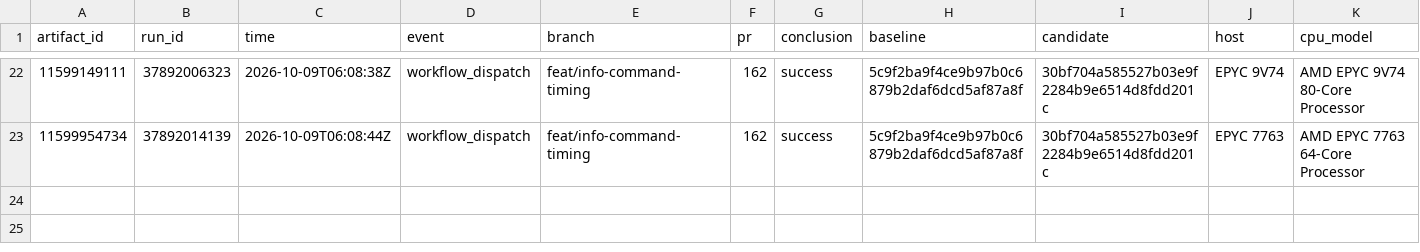
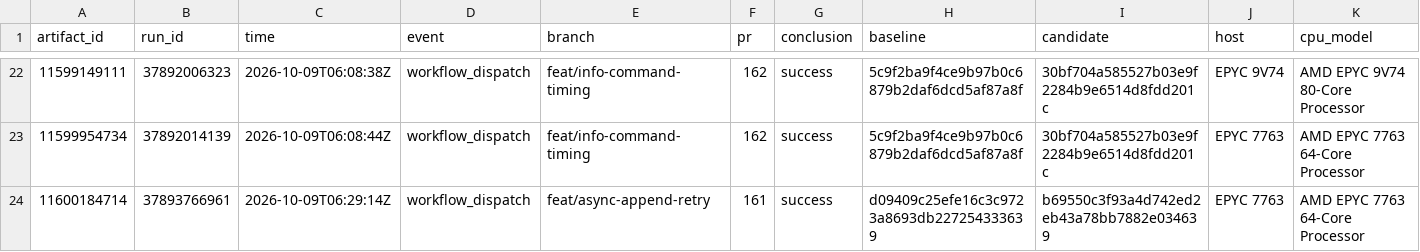
Before and after one commit to brandopakel/keel, a CSV file: matched-everysec/runs.csv, drawn as a sheet; only a part is shown, gaps mark what is left out; rows hold the shown columns only; the diff names each change by its address in the sheet, - before the commit and + after, or states it on an @@ line.

```diff
--- a/matched-everysec/runs.csv
+++ b/matched-everysec/runs.csv
+row 24: 11600184714 | 37893766961 | 2026-10-09T06:29:14Z | workflow_dispatch | feat/async-append-retry | 161 | success | d09409c25efe16c3c9723a8693db227254333639 | b69550c3f93a4d742ed2eb43a78bb7882e034639 | EPYC 7763 | AMD EPYC 7763 64-Core Processor
```
Also changed, not shown: matched-everysec/cases.csv, matched/cases.csv, 1 other file.
